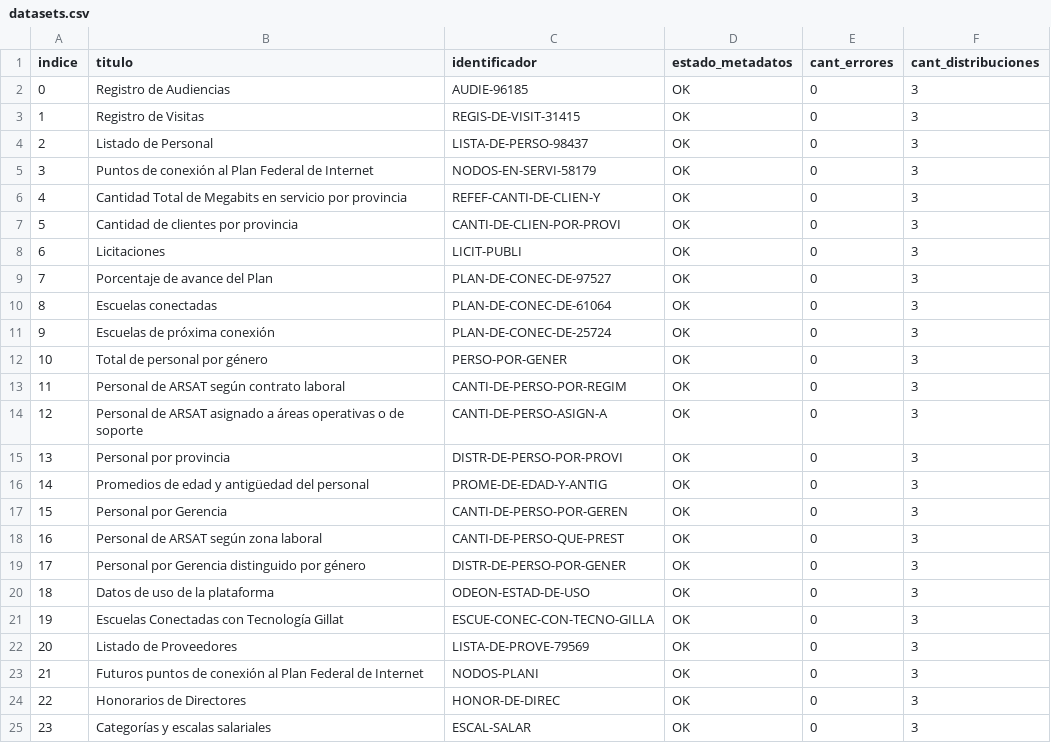
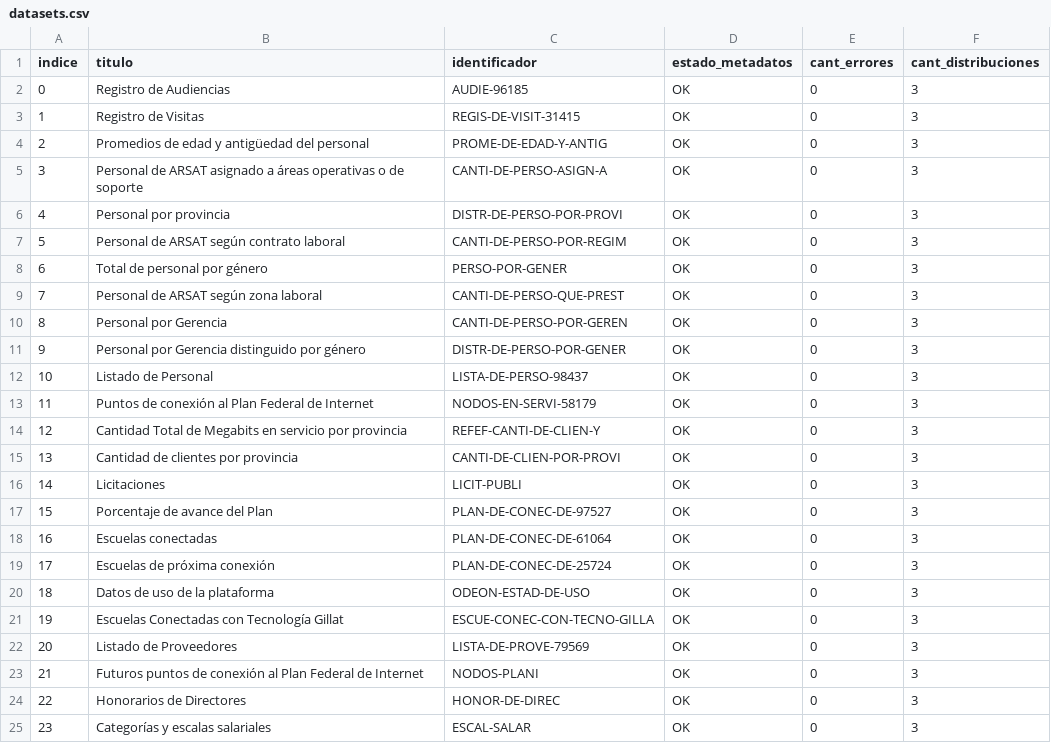
Before and after one commit to kant/libreria-catalogos, a CSV file: arsat/datasets.csv, drawn as a sheet; only a part is shown.

Commit message:
Modifico archivo arsat/datasets.csv según cambios del 2017-08-22

```diff
--- a/arsat/datasets.csv
+++ b/arsat/datasets.csv
@@ -3,18 +3,18 @@ indice,titulo,identificador,estado_metadatos,cant_errores,cant_distribuciones
 1,Registro de Visitas,REGIS-DE-VISIT-31415,OK,0,3
-2,Listado de Personal,LISTA-DE-PERSO-98437,OK,0,3
-3,Puntos de conexión al Plan Federal de Internet,NODOS-EN-SERVI-58179,OK,0,3
-4,Cantidad Total de Megabits en servicio por provincia,REFEF-CANTI-DE-CLIEN-Y,OK,0,3
-5,Cantidad de clientes por provincia,CANTI-DE-CLIEN-POR-PROVI,OK,0,3
-6,Licitaciones,LICIT-PUBLI,OK,0,3
-7,Porcentaje de avance del Plan,PLAN-DE-CONEC-DE-97527,OK,0,3
-8,Escuelas conectadas,PLAN-DE-CONEC-DE-61064,OK,0,3
-9,Escuelas de próxima conexión,PLAN-DE-CONEC-DE-25724,OK,0,3
-10,Total de personal por género,PERSO-POR-GENER,OK,0,3
-11,Personal de ARSAT según contrato laboral,CANTI-DE-PERSO-POR-REGIM,OK,0,3
-12,Personal de ARSAT asignado a áreas operativas o de soporte,CANTI-DE-PERSO-ASIGN-A,OK,0,3
-13,Personal por provincia,DISTR-DE-PERSO-POR-PROVI,OK,0,3
-14,Promedios de edad y antigüedad del personal,PROME-DE-EDAD-Y-ANTIG,OK,0,3
-15,Personal por Gerencia,CANTI-DE-PERSO-POR-GEREN,OK,0,3
-16,Personal de ARSAT según zona laboral,CANTI-DE-PERSO-QUE-PREST,OK,0,3
-17,Personal por Gerencia distinguido por género,DISTR-DE-PERSO-POR-GENER,OK,0,3
+2,Promedios de edad y antigüedad del personal,PROME-DE-EDAD-Y-ANTIG,OK,0,3
+3,Personal de ARSAT asignado a áreas operativas o de soporte,CANTI-DE-PERSO-ASIGN-A,OK,0,3
+4,Personal por provincia,DISTR-DE-PERSO-POR-PROVI,OK,0,3
+5,Personal de ARSAT según contrato laboral,CANTI-DE-PERSO-POR-REGIM,OK,0,3
+6,Total de personal por género,PERSO-POR-GENER,OK,0,3
+7,Personal de ARSAT según zona laboral,CANTI-DE-PERSO-QUE-PREST,OK,0,3
+8,Personal por Gerencia,CANTI-DE-PERSO-POR-GEREN,OK,0,3
+9,Personal por Gerencia distinguido por género,DISTR-DE-PERSO-POR-GENER,OK,0,3
+10,Listado de Personal,LISTA-DE-PERSO-98437,OK,0,3
+11,Puntos de conexión al Plan Federal de Internet,NODOS-EN-SERVI-58179,OK,0,3
+12,Cantidad Total de Megabits en servicio por provincia,REFEF-CANTI-DE-CLIEN-Y,OK,0,3
+13,Cantidad de clientes por provincia,CANTI-DE-CLIEN-POR-PROVI,OK,0,3
+14,Licitaciones,LICIT-PUBLI,OK,0,3
+15,Porcentaje de avance del Plan,PLAN-DE-CONEC-DE-97527,OK,0,3
+16,Escuelas conectadas,PLAN-DE-CONEC-DE-61064,OK,0,3
+17,Escuelas de próxima conexión,PLAN-DE-CONEC-DE-25724,OK,0,3
 18,Datos de uso de la plataforma,ODEON-ESTAD-DE-USO,OK,0,3
```
